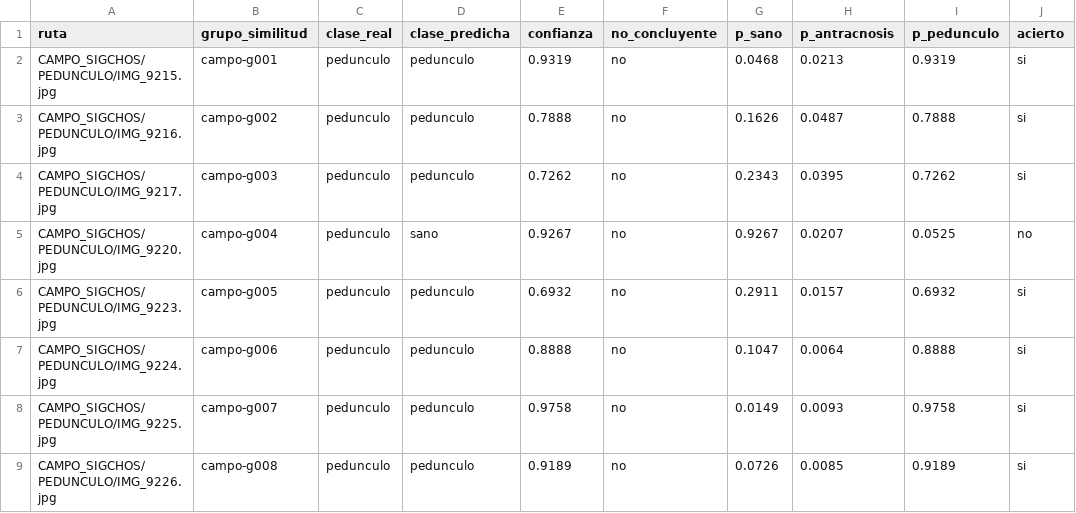
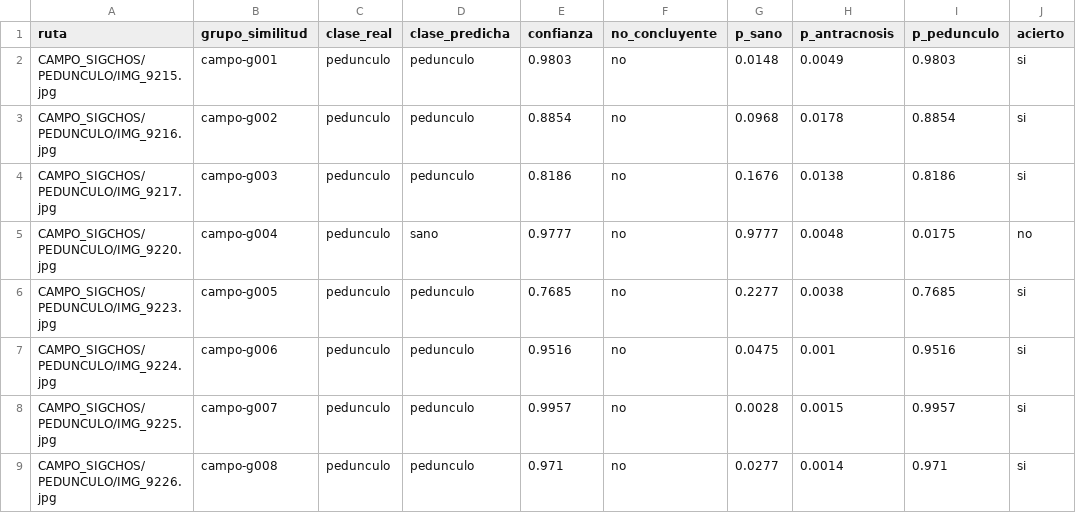
Before and after one commit to Teo344/Entregables, a CSV file: datos/modelo/campo/20261110-1726_mobilenetv3_s42_09a3cdff/predicciones_campo.csv, drawn as a sheet; only a part is shown; the diff covers the shown part only.

```diff
--- a/datos/modelo/campo/20261110-1726_mobilenetv3_s42_09a3cdff/predicciones_campo.csv
+++ b/datos/modelo/campo/20261110-1726_mobilenetv3_s42_09a3cdff/predicciones_campo.csv
@@ -1,9 +1,9 @@
 ruta,grupo_similitud,clase_real,clase_predicha,confianza,no_concluyente,p_sano,p_antracnosis,p_pedunculo,acierto
-CAMPO_SIGCHOS/PEDUNCULO/IMG_9215.jpg,campo-g001,pedunculo,pedunculo,0.9319,no,0.0468,0.0213,0.9319,si
-CAMPO_SIGCHOS/PEDUNCULO/IMG_9216.jpg,campo-g002,pedunculo,pedunculo,0.7888,no,0.1626,0.0487,0.7888,si
-CAMPO_SIGCHOS/PEDUNCULO/IMG_9217.jpg,campo-g003,pedunculo,pedunculo,0.7262,no,0.2343,0.0395,0.7262,si
-CAMPO_SIGCHOS/PEDUNCULO/IMG_9220.jpg,campo-g004,pedunculo,sano,0.9267,no,0.9267,0.0207,0.0525,no
-CAMPO_SIGCHOS/PEDUNCULO/IMG_9223.jpg,campo-g005,pedunculo,pedunculo,0.6932,no,0.2911,0.0157,0.6932,si
-CAMPO_SIGCHOS/PEDUNCULO/IMG_9224.jpg,campo-g006,pedunculo,pedunculo,0.8888,no,0.1047,0.0064,0.8888,si
-CAMPO_SIGCHOS/PEDUNCULO/IMG_9225.jpg,campo-g007,pedunculo,pedunculo,0.9758,no,0.0149,0.0093,0.9758,si
-CAMPO_SIGCHOS/PEDUNCULO/IMG_9226.jpg,campo-g008,pedunculo,pedunculo,0.9189,no,0.0726,0.0085,0.9189,si
+CAMPO_SIGCHOS/PEDUNCULO/IMG_9215.jpg,campo-g001,pedunculo,pedunculo,0.9803,no,0.0148,0.0049,0.9803,si
+CAMPO_SIGCHOS/PEDUNCULO/IMG_9216.jpg,campo-g002,pedunculo,pedunculo,0.8854,no,0.0968,0.0178,0.8854,si
+CAMPO_SIGCHOS/PEDUNCULO/IMG_9217.jpg,campo-g003,pedunculo,pedunculo,0.8186,no,0.1676,0.0138,0.8186,si
+CAMPO_SIGCHOS/PEDUNCULO/IMG_9220.jpg,campo-g004,pedunculo,sano,0.9777,no,0.9777,0.0048,0.0175,no
+CAMPO_SIGCHOS/PEDUNCULO/IMG_9223.jpg,campo-g005,pedunculo,pedunculo,0.7685,no,0.2277,0.0038,0.7685,si
+CAMPO_SIGCHOS/PEDUNCULO/IMG_9224.jpg,campo-g006,pedunculo,pedunculo,0.9516,no,0.0475,0.001,0.9516,si
+CAMPO_SIGCHOS/PEDUNCULO/IMG_9225.jpg,campo-g007,pedunculo,pedunculo,0.9957,no,0.0028,0.0015,0.9957,si
+CAMPO_SIGCHOS/PEDUNCULO/IMG_9226.jpg,campo-g008,pedunculo,pedunculo,0.971,no,0.0277,0.0014,0.971,si
```
Also changed, not shown: 130 edited cells elsewhere in this file, 20 other files.
